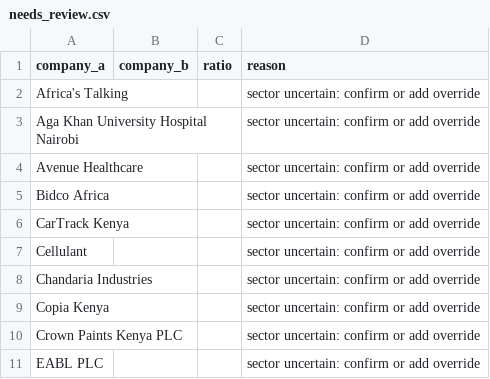
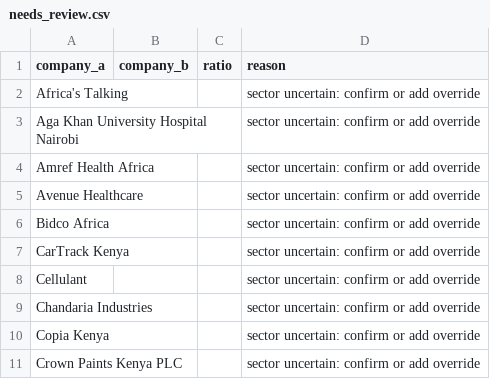
Before and after one commit to ngugi-cloud/BridgeRadar, a CSV file: data/needs_review.csv, drawn as a sheet; only a part is shown; the shorter side is filled out with more unchanged rows; the diff covers the shown part only.

```diff
--- a/data/needs_review.csv
+++ b/data/needs_review.csv
@@ -3,2 +3,3 @@ Africa's Talking,,,sector uncertain: confirm or add override
 Aga Khan University Hospital Nairobi,,,sector uncertain: confirm or add override
+Amref Health Africa,,,sector uncertain: confirm or add override
 Avenue Healthcare,,,sector uncertain: confirm or add override
```
Also changed, not shown: 10 added rows elsewhere in this file, data/manual_integration_required.csv, data/scrape_log.csv, 2 other files.
